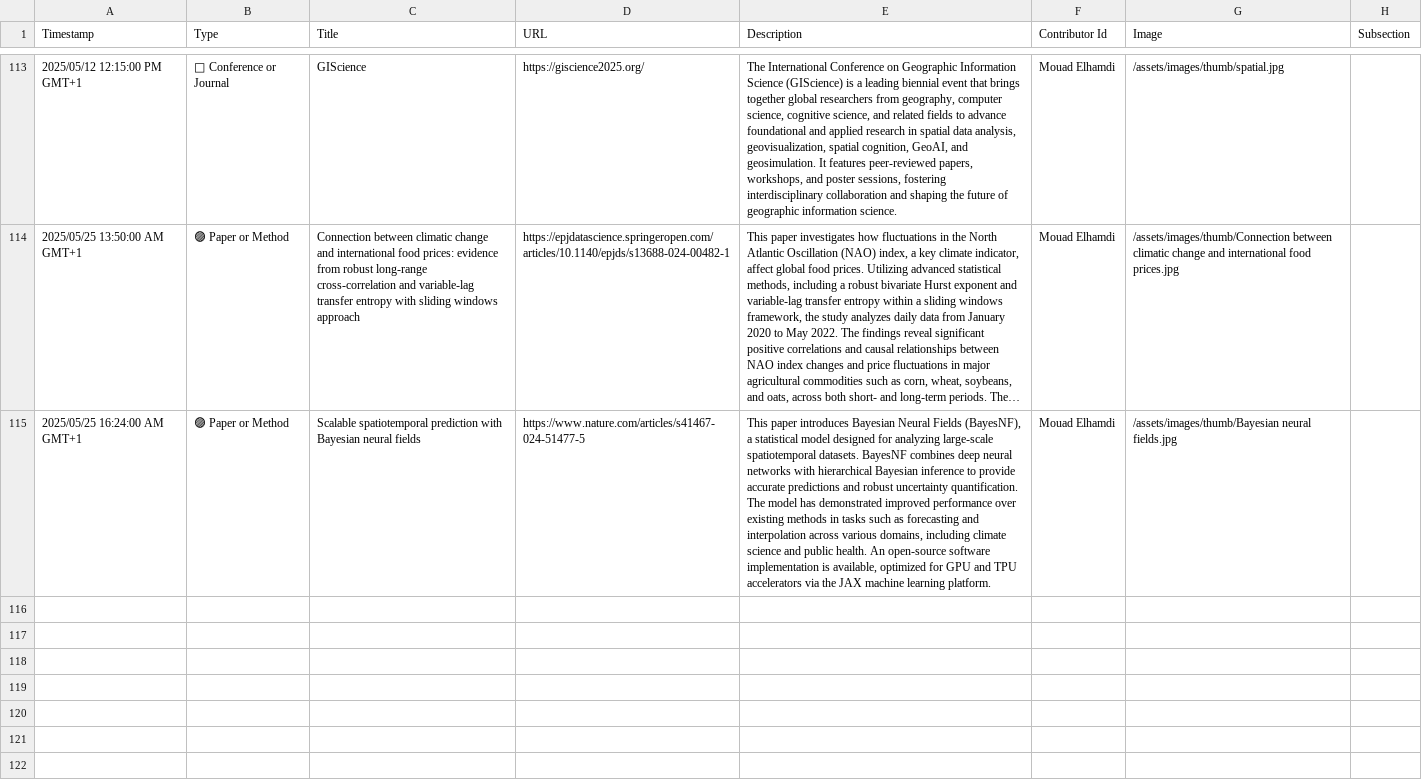
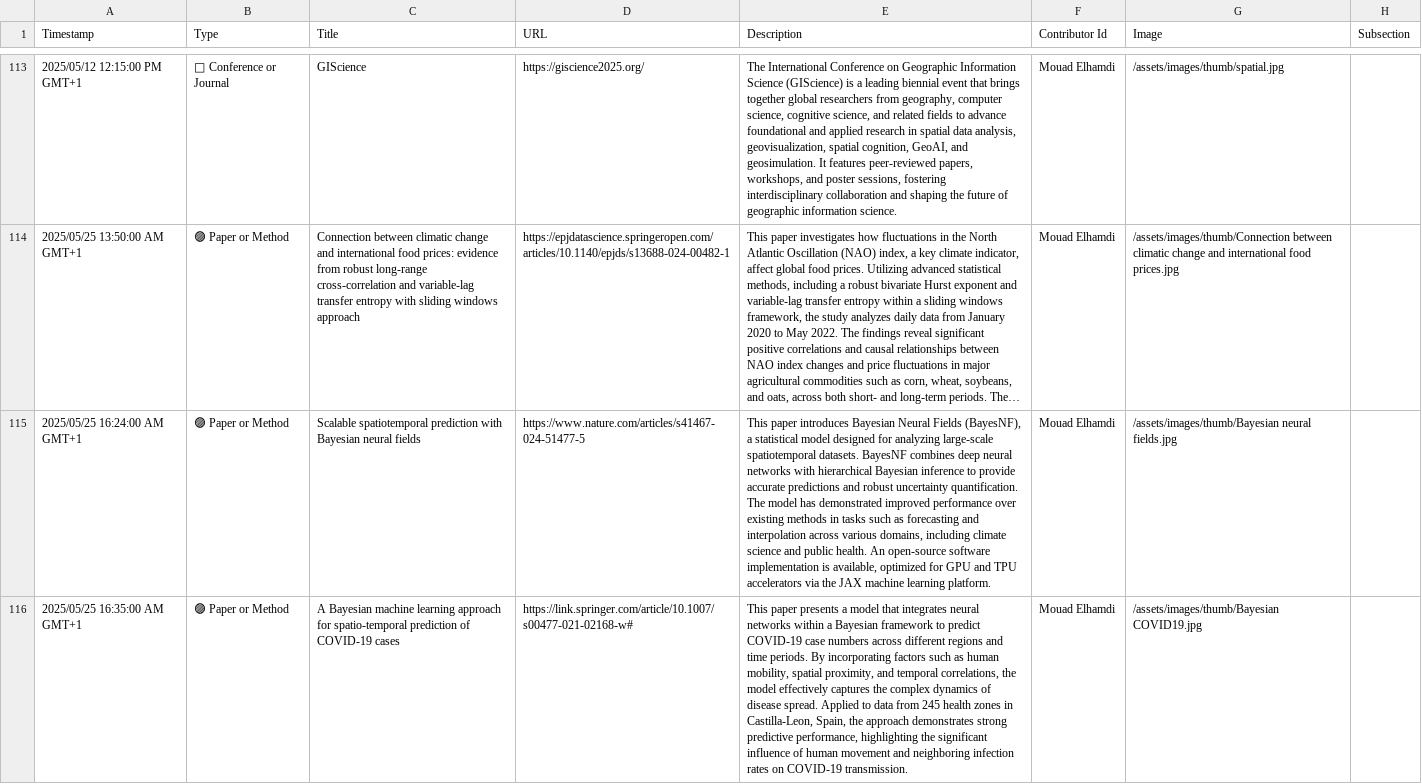
Before and after one commit to events2025/events2025.github.io, a CSV file: data/Add Item to "Events in Context" Knowledge Base.csv, drawn as a sheet; only a part is shown, gaps mark what is left out; long unchanged cells end in …; the diff names each change by its address in the sheet, - before the commit and + after, or states it on an @@ line.

Commit message:
Update Add Item to "Events in Context" Knowledge Base.csv

```diff
--- a/data/Add Item to "Events in Context" Knowledge Base.csv
+++ b/data/Add Item to "Events in Context" Knowledge Base.csv
+row 116: 2025/05/25 16:35:00 AM GMT+1 | 🟣 Paper or Method | A Bayesian machine learning approach for spatio-temporal prediction of COVID-19 cases | https://link.springer.com/article/10.1007/s00477-021-02168-w# | This paper presents a model that integrates neural networks within a Bayesian framework to predict COVID-19 case numbers across different regions and time periods. By incorporating factors such as human mobility, spatial proximity, and temporal correlations, the model effectively captures the complex dynamics of disease spread. Applied to data from 245 health zones in Castilla-Leon, Spain, the approach demonstrates strong predictive performance, highlighting the significant influence of human movement and neighboring infection rates on COVID-19 transmission. | Mouad Elhamdi | /assets/images/thumb/Bayesian COVID19.jpg
```
